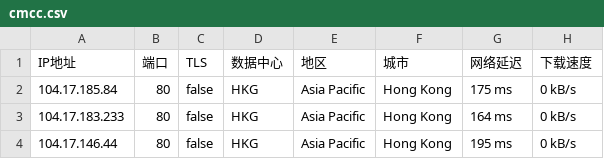
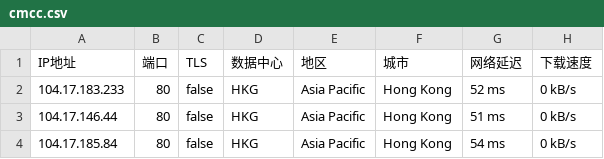
Before and after one commit to greycc2021/iptools, a CSV file: iptest/cmcc.csv, drawn as a sheet.

Commit message:
Update:2024-07-14-05:15:01

```diff
--- a/iptest/cmcc.csv
+++ b/iptest/cmcc.csv
@@ -1,4 +1,4 @@
 IP地址,端口,TLS,数据中心,地区,城市,网络延迟,下载速度
-104.17.185.84,80,false,HKG,Asia Pacific,Hong Kong,175 ms,0 kB/s
-104.17.183.233,80,false,HKG,Asia Pacific,Hong Kong,164 ms,0 kB/s
-104.17.146.44,80,false,HKG,Asia Pacific,Hong Kong,195 ms,0 kB/s
+104.17.183.233,80,false,HKG,Asia Pacific,Hong Kong,52 ms,0 kB/s
+104.17.146.44,80,false,HKG,Asia Pacific,Hong Kong,51 ms,0 kB/s
+104.17.185.84,80,false,HKG,Asia Pacific,Hong Kong,54 ms,0 kB/s
```
